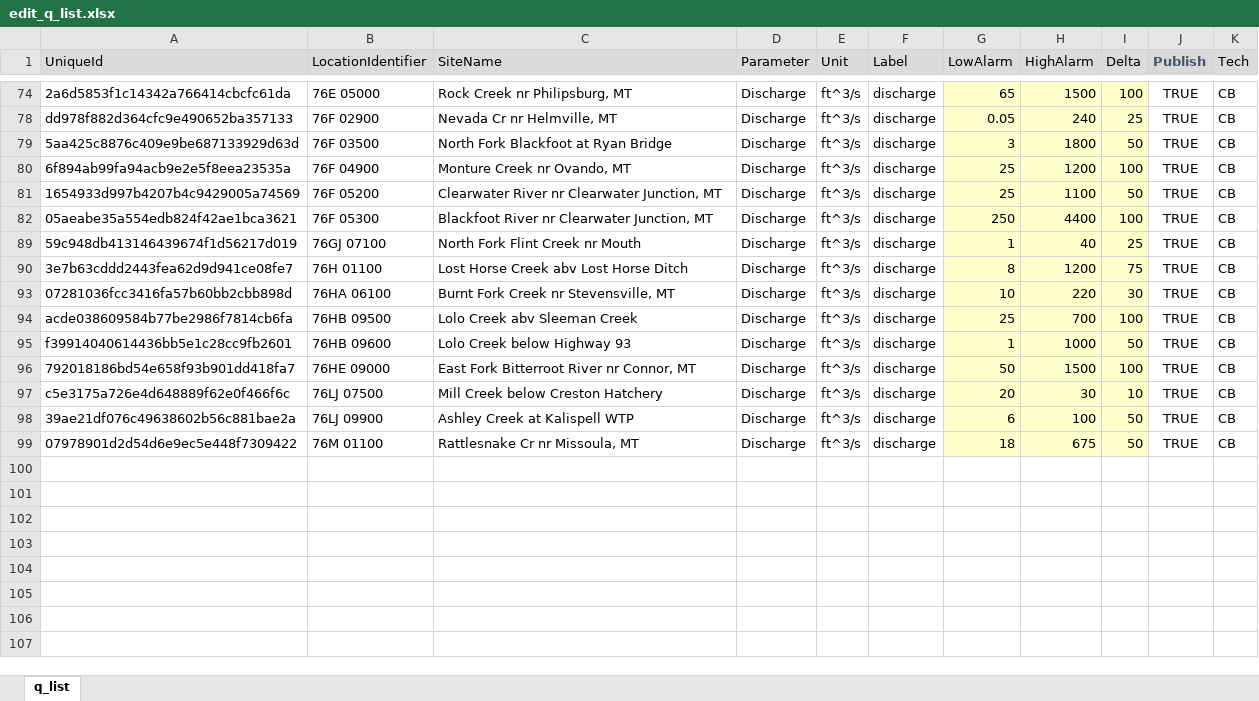
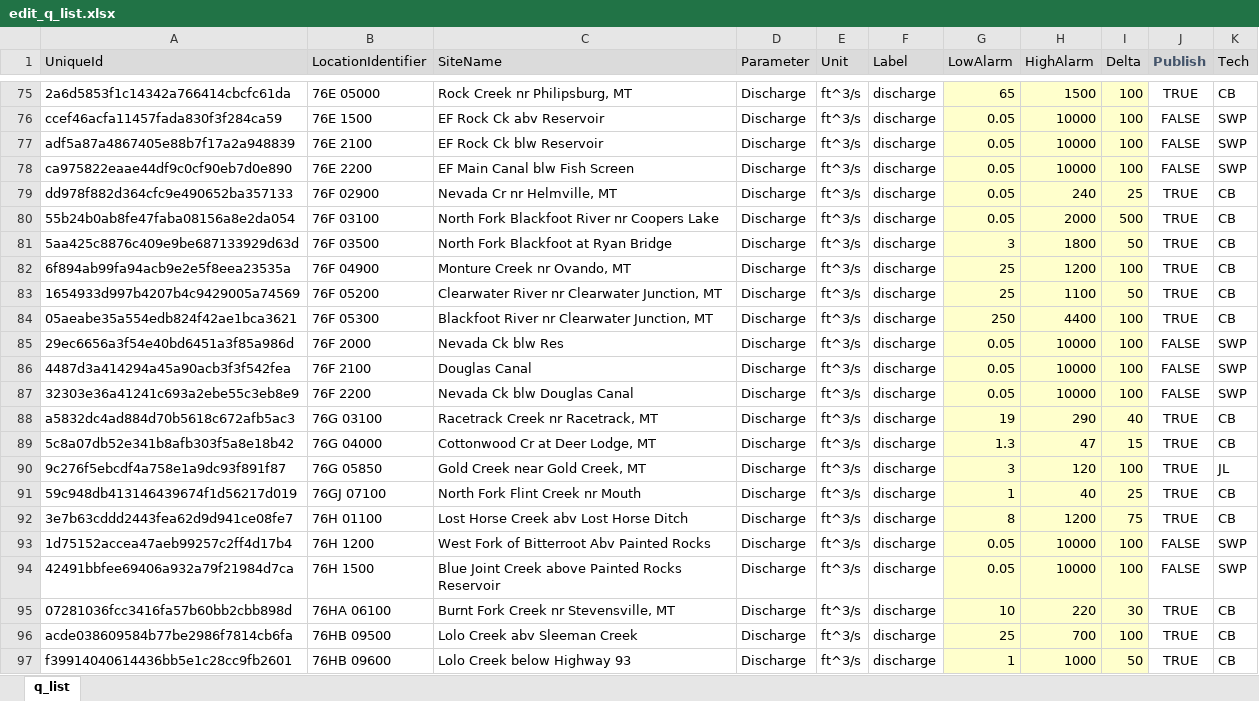
Before and after one commit to MTDNRC-WRD/Aquarius_Alarms, an Excel workbook: Q_Alarm/edit_q_list.xlsx, sheet q_list, drawn as a sheet; only a part is shown, gaps mark what is left out; the shorter side is filled out with more unchanged rows; values as stored, in another font and other column widths than the file's, no borders; conditional formats not drawn; the diff covers the shown part only; the diff names each change by its address in the sheet, - before the commit and + after, or states it on an @@ line.

```diff
--- a/Q_Alarm/edit_q_list.xlsx (sheet q_list)
+++ b/Q_Alarm/edit_q_list.xlsx (sheet q_list)
@@ row 76 unhidden: ccef46acfa11457fada830f3f284ca59 | 76E 1500 | EF Rock Ck abv Reservoir | Discharge | ft^3/s | discharge | 0.05 | 10000 | 100 | FALSE | SWP @@
@@ row 77 unhidden: adf5a87a4867405e88b7f17a2a948839 | 76E 2100 | EF Rock Ck blw Reservoir | Discharge | ft^3/s | discharge | 0.05 | 10000 | 100 | FALSE | SWP @@
@@ row 78 unhidden: ca975822eaae44df9c0cf90eb7d0e890 | 76E 2200 | EF Main Canal blw Fish Screen | Discharge | ft^3/s | discharge | 0.05 | 10000 | 100 | FALSE | SWP @@
+row 80: 55b24b0ab8fe47faba08156a8e2da054 | 76F 03100 | North Fork Blackfoot River nr Coopers Lake | Discharge | ft^3/s | discharge | 0.05 | 2000 | 500 | TRUE | CB
@@ row 85 unhidden: 29ec6656a3f54e40bd6451a3f85a986d | 76F 2000 | Nevada Ck blw Res | Discharge | ft^3/s | discharge | 0.05 | 10000 | 100 | FALSE | SWP @@
@@ row 86 unhidden: 4487d3a414294a45a90acb3f3f542fea | 76F 2100 | Douglas Canal | Discharge | ft^3/s | discharge | 0.05 | 10000 | 100 | FALSE | SWP @@
@@ row 87 unhidden: 32303e36a41241c693a2ebe55c3eb8e9 | 76F 2200 | Nevada Ck blw Douglas Canal | Discharge | ft^3/s | discharge | 0.05 | 10000 | 100 | FALSE | SWP @@
+row 88: a5832dc4ad884d70b5618c672afb5ac3 | 76G 03100 | Racetrack Creek nr Racetrack, MT | Discharge | ft^3/s | discharge | 19 | 290 | 40 | TRUE | CB
+row 89: 5c8a07db52e341b8afb303f5a8e18b42 | 76G 04000 | Cottonwood Cr at Deer Lodge, MT | Discharge | ft^3/s | discharge | 1.3 | 47 | 15 | TRUE | CB
+row 90: 9c276f5ebcdf4a758e1a9dc93f891f87 | 76G 05850 | Gold Creek near Gold Creek, MT | Discharge | ft^3/s | discharge | 3 | 120 | 100 | TRUE | JL
@@ row 93 unhidden: 1d75152accea47aeb99257c2ff4d17b4 | 76H 1200 | West Fork of Bitterroot Abv Painted Rocks | Discharge | ft^3/s | discharge | 0.05 | 10000 | 100 | FALSE | SWP @@
@@ row 94 unhidden: 42491bbfee69406a932a79f21984d7ca | 76H 1500 | Blue Joint Creek above Painted Rocks Reservoir | Discharge | ft^3/s | discharge | 0.05 | 10000 | 100 | FALSE | SWP @@
```
Also changed, not shown: 22 added rows, 48 hidden or unhidden rows and 6 edited cells elsewhere in this sheet, hidden cells, AGOL_to_Aq/temp_form.xlsx, WSB/edit_sensor_list.xlsx, 15 other files.
